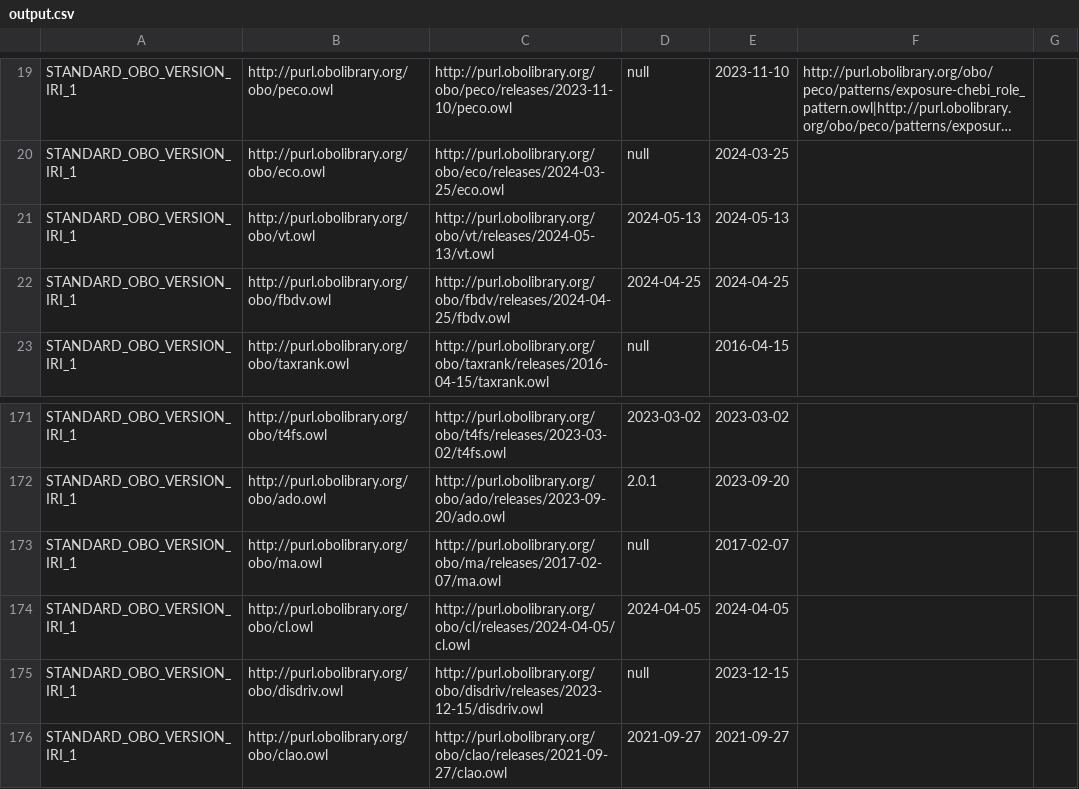
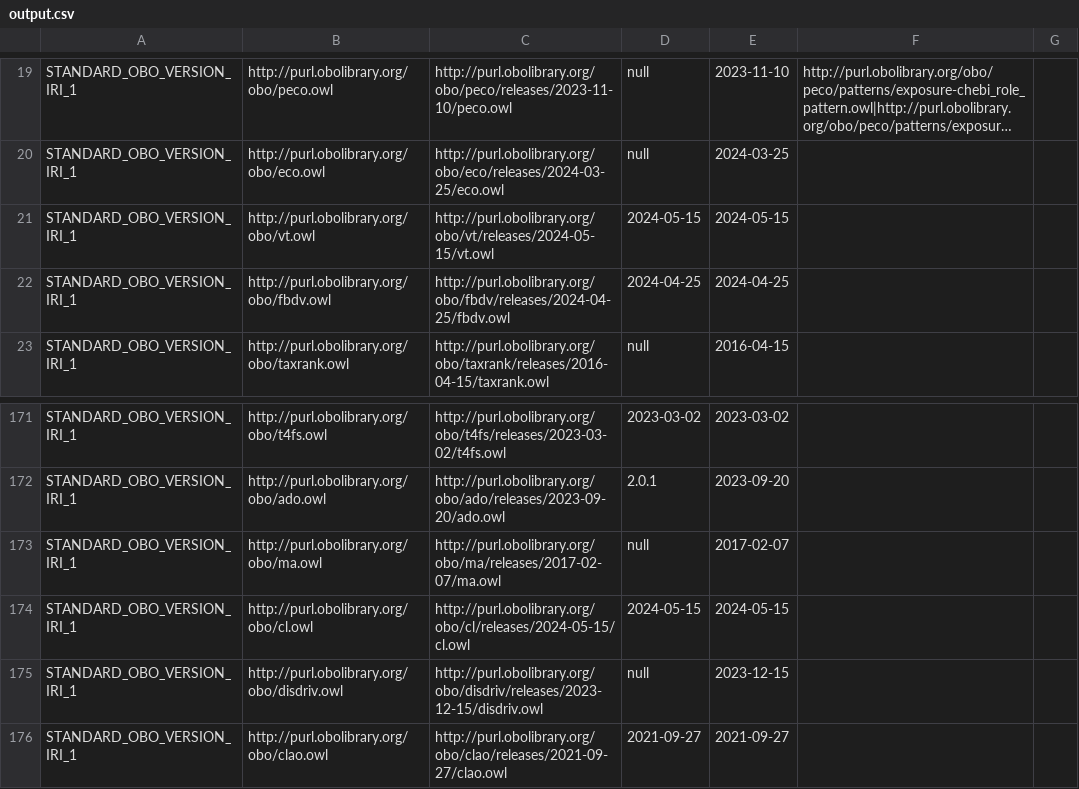
Before and after one commit to psiotwo/ontology-version-extractor, a CSV file: output.csv, drawn as a sheet; only a part is shown, gaps mark what is left out; long unchanged cells end in …; the diff names each change by its address in the sheet, - before the commit and + after, or states it on an @@ line.

```diff
--- a/output.csv
+++ b/output.csv
-C21: http://purl.obolibrary.org/obo/vt/releases/2024-05-13/vt.owl
+C21: http://purl.obolibrary.org/obo/vt/releases/2024-05-15/vt.owl
-D21: 2024-05-13
+D21: 2024-05-15
-E21: 2024-05-13
+E21: 2024-05-15
-C174: http://purl.obolibrary.org/obo/cl/releases/2024-04-05/cl.owl
+C174: http://purl.obolibrary.org/obo/cl/releases/2024-05-15/cl.owl
-D174: 2024-04-05
+D174: 2024-05-15
-E174: 2024-04-05
+E174: 2024-05-15
```
Also changed, not shown: 2 other files.
